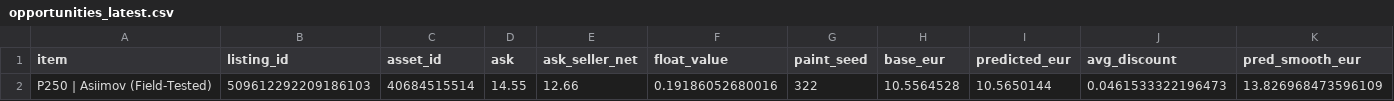
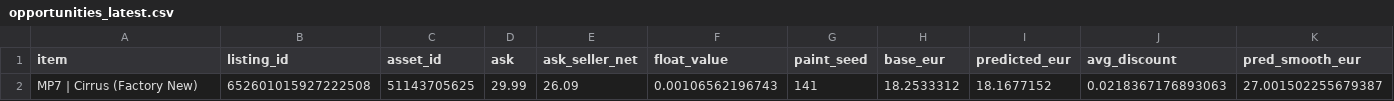
Before and after one commit to romkahaha/cs-skins-monitoring-bot, a CSV file: automation_runtime/opportunities_latest.csv, drawn as a sheet; only a part is shown; removed rows and columns are numbered as before the commit, all else as after; rows hold the shown columns only; the diff names each change by its address in the sheet, - before the commit and + after, or states it on an @@ line.

```diff
--- a/automation_runtime/opportunities_latest.csv
+++ b/automation_runtime/opportunities_latest.csv
-row 2: P250 | Asiimov (Field-Tested) | 509612292209186103 | 40684515514 | 14.55 | 12.66 | 0.19186052680016 | 322 | 10.5564528 | 10.5650144 | 0.0461533322196473 | 13.826968473596109
+row 2: MP7 | Cirrus (Factory New) | 652601015927222508 | 51143705625 | 29.99 | 26.09 | 0.00106562196743 | 141 | 18.2533312 | 18.1677152 | 0.0218367176893063 | 27.001502255679387
```
Also changed, not shown: automation_runtime/opportunities_report_latest.csv, 3 other files.
